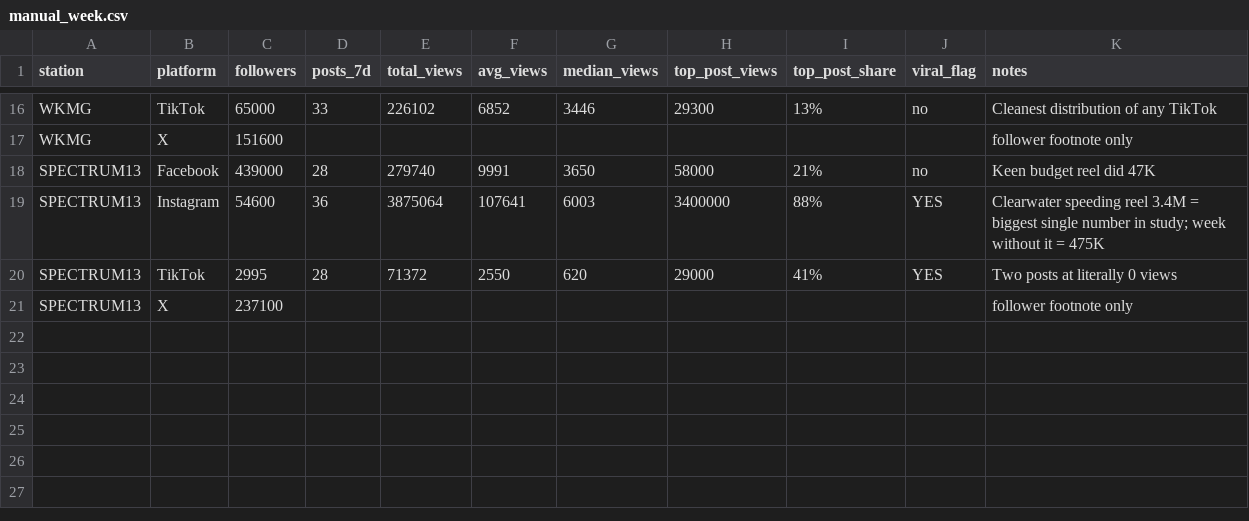
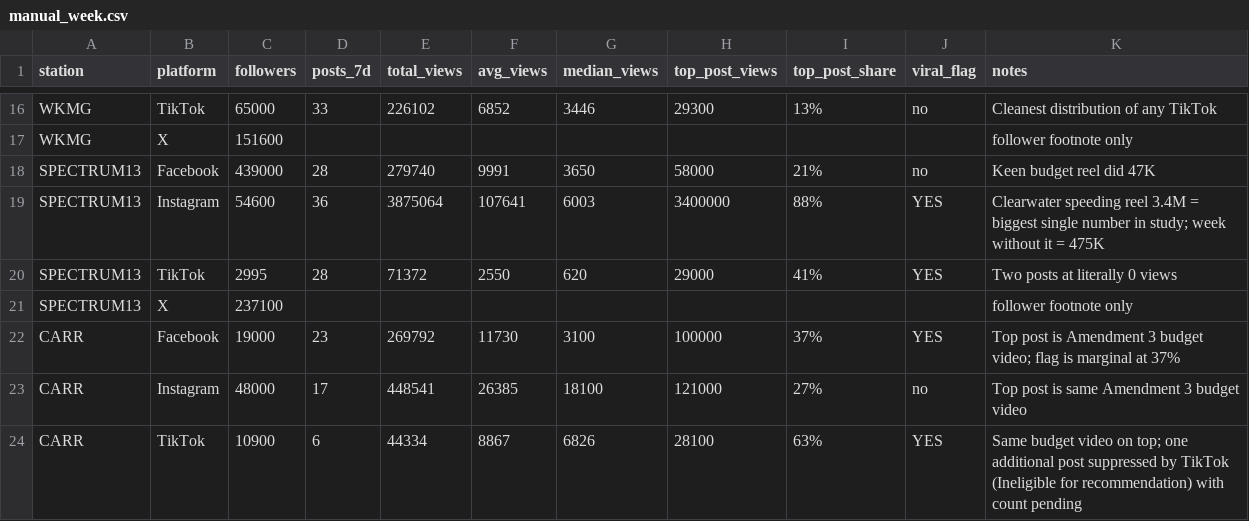
Before and after one commit to Patrick9238/BCMG-Landing-Page, a CSV file: media-check/manual_week.csv, drawn as a sheet; only a part is shown, gaps mark what is left out.

```diff
--- a/media-check/manual_week.csv
+++ b/media-check/manual_week.csv
@@ -21 +21,4 @@ SPECTRUM13,TikTok,2995,28,71372,2550,620,29000,41%,YES,Two posts at literally 0
 SPECTRUM13,X,237100,,,,,,,,follower footnote only
+CARR,Facebook,19000,23,269792,11730,3100,100000,37%,YES,Top post is Amendment 3 budget video; flag is marginal at 37%
+CARR,Instagram,48000,17,448541,26385,18100,121000,27%,no,Top post is same Amendment 3 budget video
+CARR,TikTok,10900,6,44334,8867,6826,28100,63%,YES,Same budget video on top; one additional post suppressed by TikTok (Ineligible for recommendation) with count pending
```
Also changed, not shown: media-check/master_dataset.csv, media-check/youtube_videos.csv, 31 other files.
